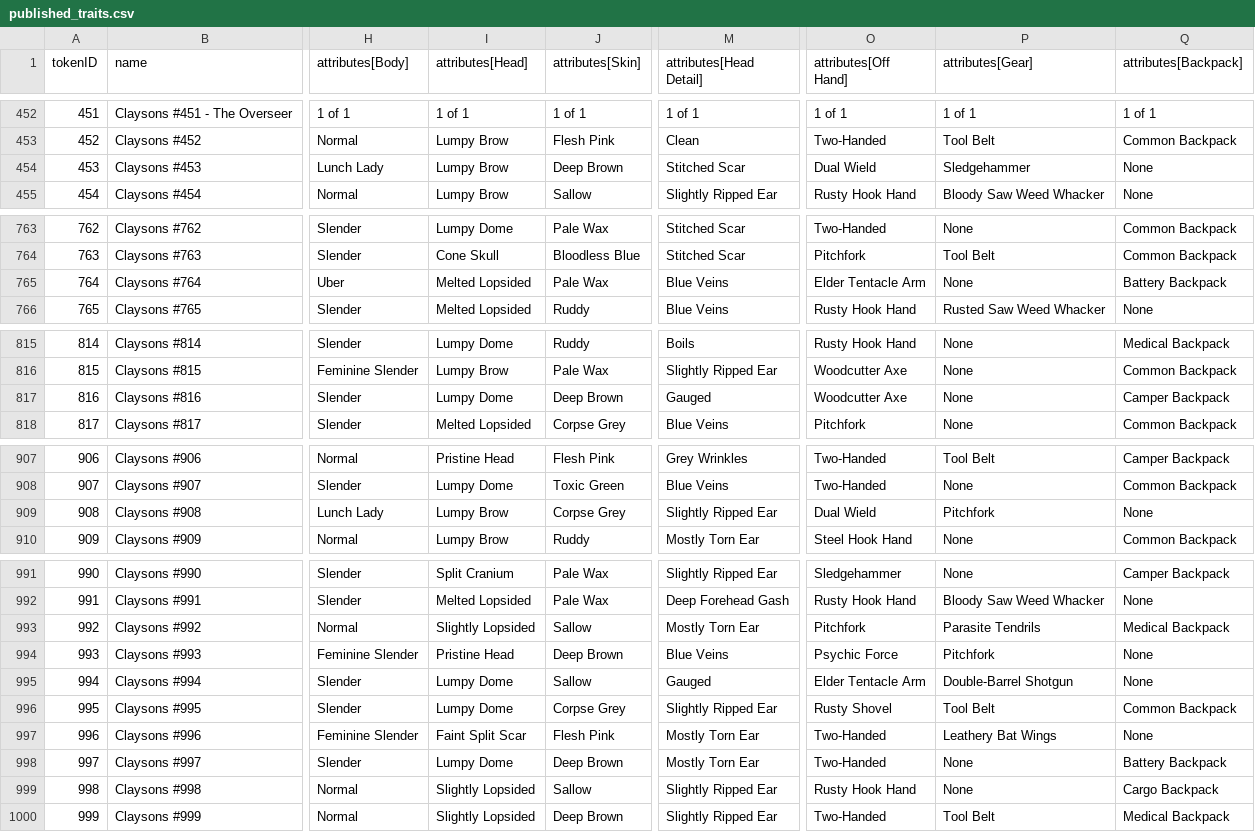
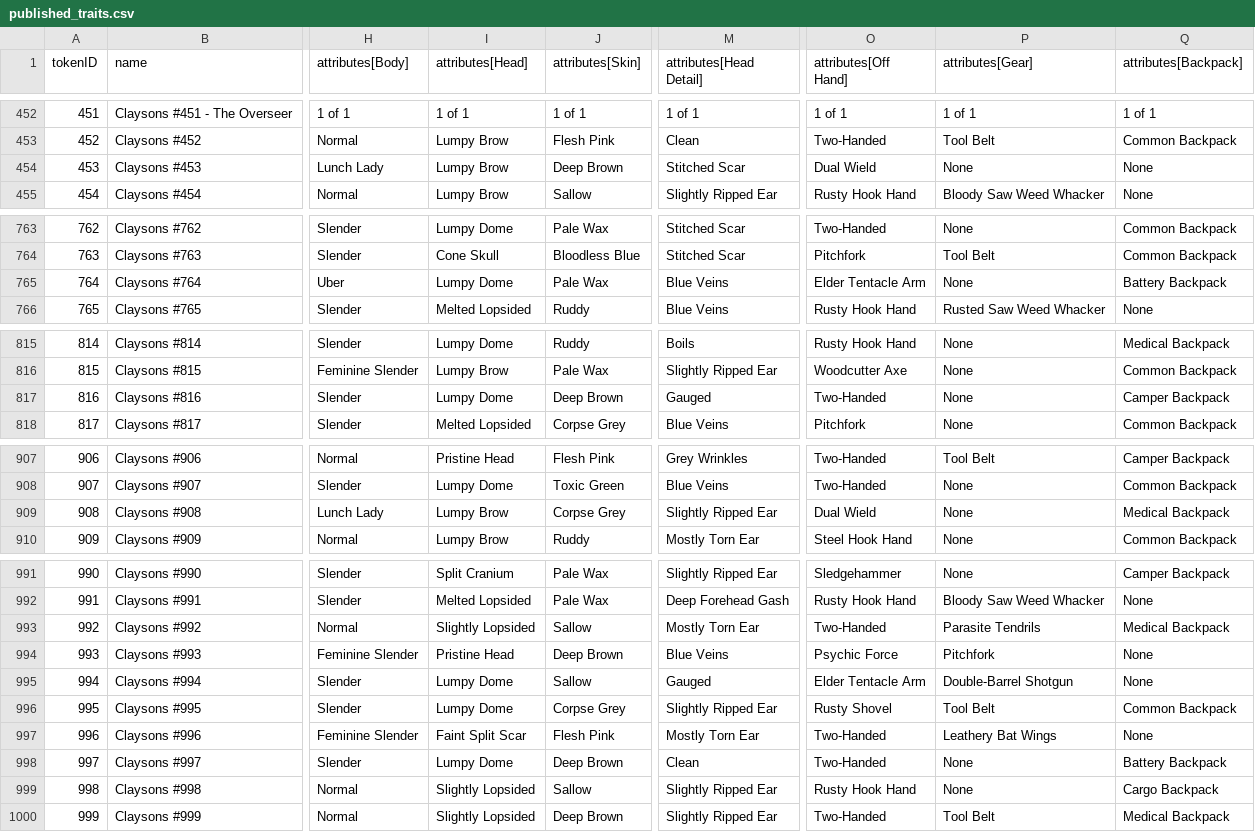
Before and after one commit to georgexmeta/SBN13thNFT, a CSV file: generator/published_traits.csv, drawn as a sheet; only a part is shown, gaps mark what is left out; the diff covers the shown part only; the diff names each change by its address in the sheet, - before the commit and + after, or states it on an @@ line.

```diff
--- a/generator/published_traits.csv
+++ b/generator/published_traits.csv
-P454 (attributes[Gear]): Sledgehammer
+P454 (attributes[Gear]): None
-I765 (attributes[Head]): Melted Lopsided
+I765 (attributes[Head]): Lumpy Dome
-O817 (attributes[Off Hand]): Woodcutter Axe
+O817 (attributes[Off Hand]): Two-Handed
-P909 (attributes[Gear]): Pitchfork
+P909 (attributes[Gear]): None
-Q909 (attributes[Backpack]): None
+Q909 (attributes[Backpack]): Medical Backpack
-O993 (attributes[Off Hand]): Pitchfork
+O993 (attributes[Off Hand]): Two-Handed
-M998 (attributes[Head Detail]): Mostly Torn Ear
+M998 (attributes[Head Detail]): Clean
```
Also changed, not shown: 12 edited cells elsewhere in this file, output/opensea/metadata.csv, 1 other file.
